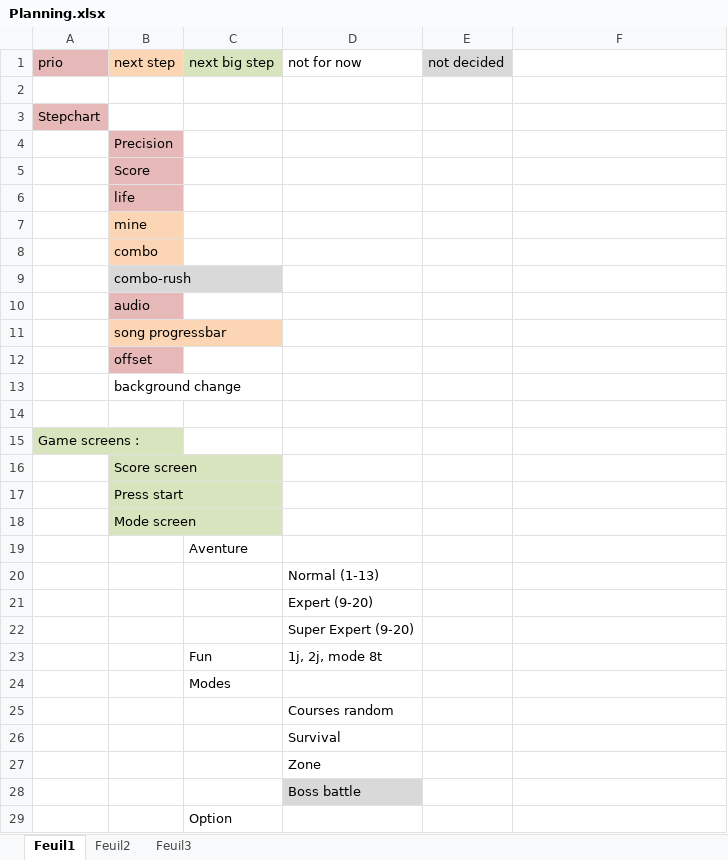
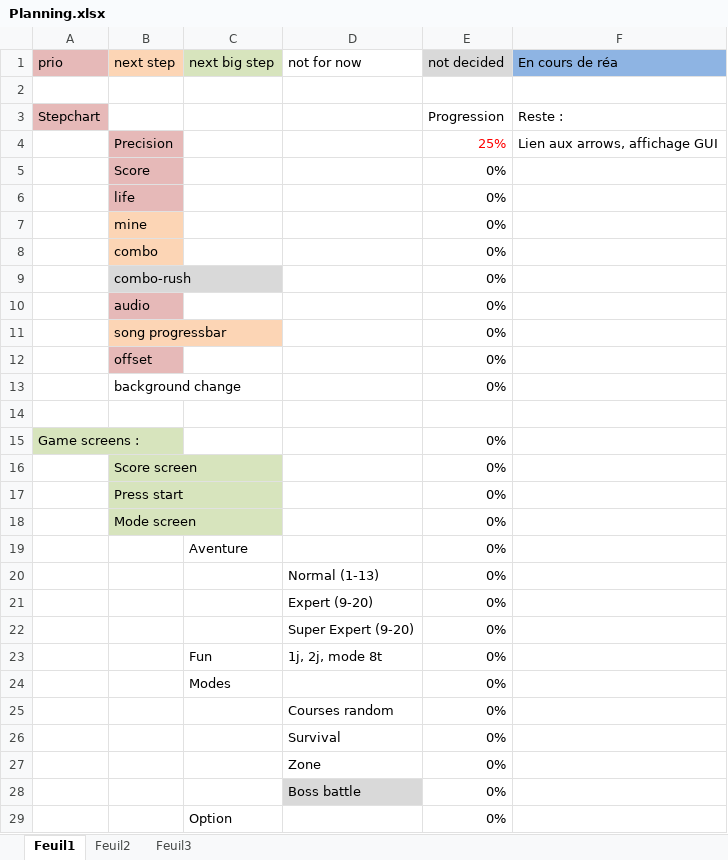
Before and after one commit to BenouKat/Unity-ITGHD, an Excel workbook: Planning.xlsx, sheet Feuil1, drawn as a sheet; only a part is shown; values as stored, in another font and other column widths than the file's, no borders; removed rows and columns are numbered as before the commit, all else as after; the diff covers the shown part only; the diff names each change by its address in the sheet, - before the commit and + after, or states it on an @@ line.

Commit message:
[Update] planning

```diff
--- a/Planning.xlsx (sheet Feuil1)
+++ b/Planning.xlsx (sheet Feuil1)
-F1: (empty)
+F1: En cours de réa
-F1 fill: none
+F1 fill: #8EB4E3
-E3 (not decided): (empty)
+E3 (not decided): Progression
-F3 (En cours de réa): (empty)
+F3 (En cours de réa): Reste :
-row 4:  | Precision
-row 5:  | Score
-row 6:  | life
-row 7:  | mine
-row 8:  | combo
-row 9:  | combo-rush
-row 10:  | audio
-row 11:  | song progressbar
-row 12:  | offset
-row 13:  | background change
+row 4:  | Precision |  |  | 25% | Lien aux arrows, affichage GUI
+row 5:  | Score |  |  | 0%
+row 6:  | life |  |  | 0%
+row 7:  | mine |  |  | 0%
+row 8:  | combo |  |  | 0%
+row 9:  | combo-rush |  |  | 0%
+row 10:  | audio |  |  | 0%
+row 11:  | song progressbar |  |  | 0%
+row 12:  | offset |  |  | 0%
+row 13:  | background change |  |  | 0%
-E15:E29 (not decided): (empty)
+E15:E29 (not decided): 0%
```
Also changed, not shown: 14 edited cells elsewhere in this sheet.
